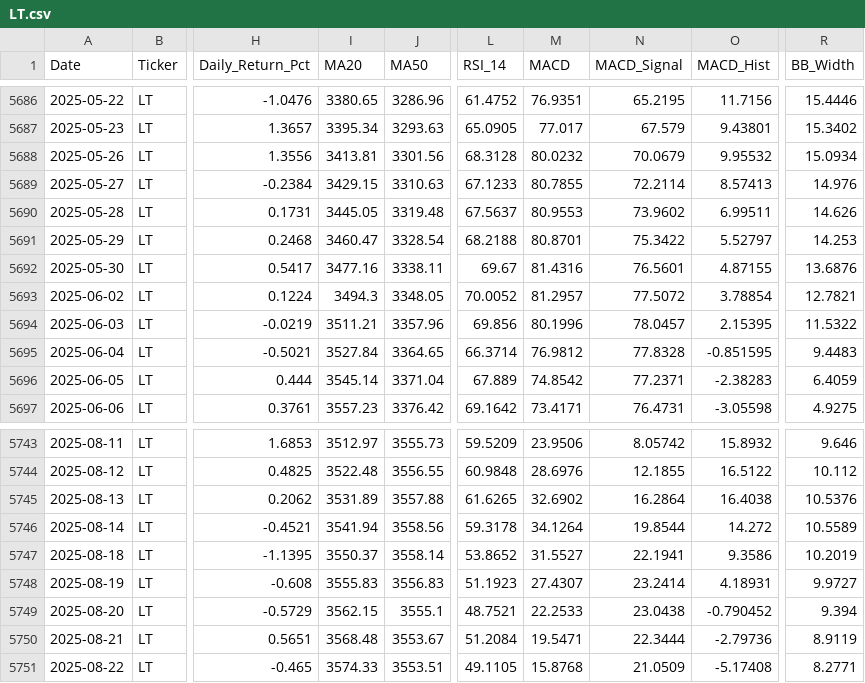
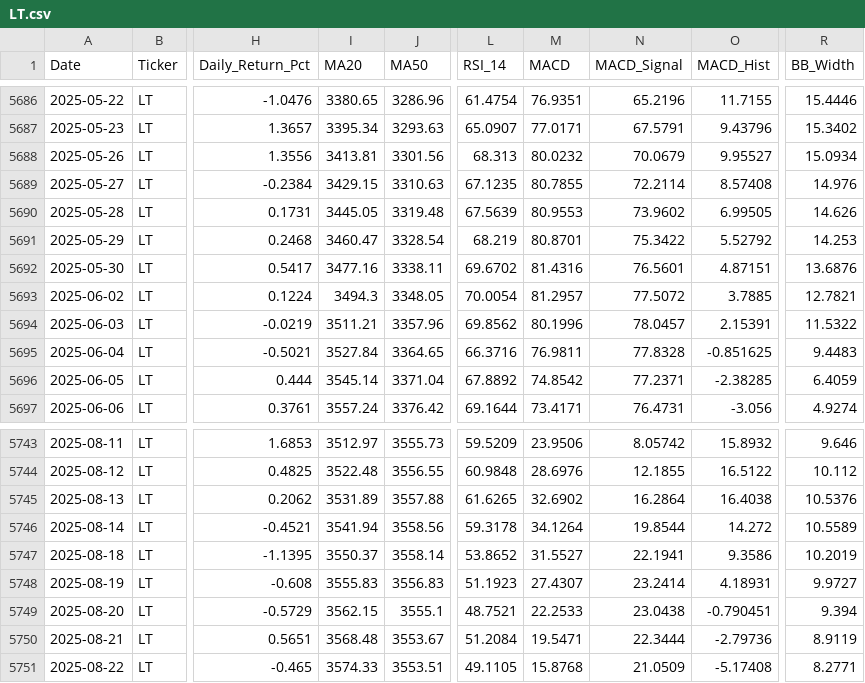
Before and after one commit to wimpypython/nifty-stock-intelligence, a CSV file: data/historical/LT.csv, drawn as a sheet; only a part is shown, gaps mark what is left out; the diff covers the shown part only; the diff names each change by its address in the sheet, - before the commit and + after, or states it on an @@ line.

```diff
--- a/data/historical/LT.csv
+++ b/data/historical/LT.csv
-L5686 (RSI_14): 61.4752
+L5686 (RSI_14): 61.4754
-N5686 (MACD_Signal): 65.2195
+N5686 (MACD_Signal): 65.2196
-O5686 (MACD_Hist): 11.7156
+O5686 (MACD_Hist): 11.7155
-L5687 (RSI_14): 65.0905
+L5687 (RSI_14): 65.0907
-M5687 (MACD): 77.017
+M5687 (MACD): 77.0171
-N5687 (MACD_Signal): 67.579
+N5687 (MACD_Signal): 67.5791
-O5687 (MACD_Hist): 9.43801
+O5687 (MACD_Hist): 9.43796
-L5688 (RSI_14): 68.3128
+L5688 (RSI_14): 68.313
-O5688 (MACD_Hist): 9.95532
+O5688 (MACD_Hist): 9.95527
-L5689 (RSI_14): 67.1233
+L5689 (RSI_14): 67.1235
-O5689 (MACD_Hist): 8.57413
+O5689 (MACD_Hist): 8.57408
-L5690 (RSI_14): 67.5637
+L5690 (RSI_14): 67.5639
-O5690 (MACD_Hist): 6.99511
+O5690 (MACD_Hist): 6.99505
-L5691 (RSI_14): 68.2188
+L5691 (RSI_14): 68.219
-O5691 (MACD_Hist): 5.52797
+O5691 (MACD_Hist): 5.52792
-L5692 (RSI_14): 69.67
+L5692 (RSI_14): 69.6702
-O5692 (MACD_Hist): 4.87155
+O5692 (MACD_Hist): 4.87151
-L5693 (RSI_14): 70.0052
+L5693 (RSI_14): 70.0054
-O5693 (MACD_Hist): 3.78854
+O5693 (MACD_Hist): 3.7885
-L5694 (RSI_14): 69.856
+L5694 (RSI_14): 69.8562
-O5694 (MACD_Hist): 2.15395
+O5694 (MACD_Hist): 2.15391
-L5695 (RSI_14): 66.3714
+L5695 (RSI_14): 66.3716
-M5695 (MACD): 76.9812
+M5695 (MACD): 76.9811
-O5695 (MACD_Hist): -0.851595
+O5695 (MACD_Hist): -0.851625
-L5696 (RSI_14): 67.889
+L5696 (RSI_14): 67.8892
-O5696 (MACD_Hist): -2.38283
+O5696 (MACD_Hist): -2.38285
-I5697 (MA20): 3557.23
+I5697 (MA20): 3557.24
-L5697 (RSI_14): 69.1642
+L5697 (RSI_14): 69.1644
-O5697 (MACD_Hist): -3.05598
+O5697 (MACD_Hist): -3.056
-R5697 (BB_Width): 4.9275
+R5697 (BB_Width): 4.9274
-O5749 (MACD_Hist): -0.790452
+O5749 (MACD_Hist): -0.790451
```
Also changed, not shown: 89 edited cells elsewhere in this file, data/historical/BHARTIARTL.csv, data/historical/HCLTECH.csv, 49 other files.
